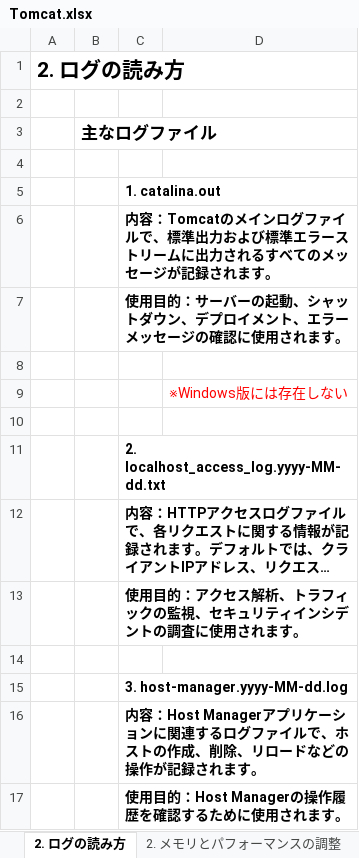
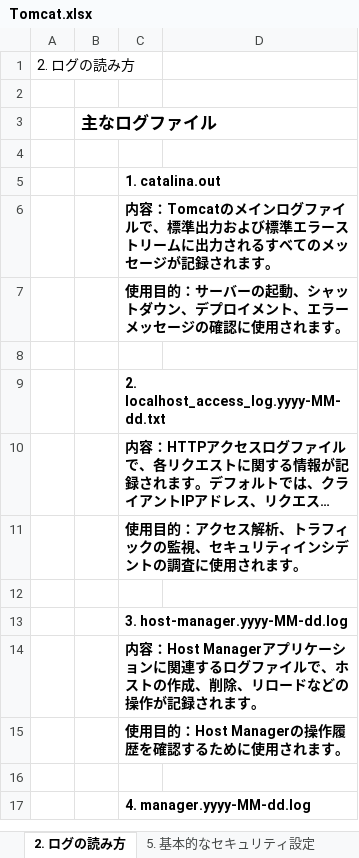
Before and after one commit to kanosawa-mk2/Doc, an Excel workbook: 開発言語/Java/Tomcat.xlsx, sheet 2. ログの読み方, drawn as a sheet; only a part is shown; the shorter side is filled out with more unchanged rows; long unchanged cells end in …; values as stored, in another font and other column widths than the file's, no borders; the diff names each change by its address in the sheet, - before the commit and + after, or states it on an @@ line.

```diff
--- a/開発言語/Java/Tomcat.xlsx (sheet 2. ログの読み方)
+++ b/開発言語/Java/Tomcat.xlsx (sheet 2. ログの読み方)
-A1 bold: on
+A1 bold: off, text size: smaller
-row 9:  |  |  | ※Windows版には存在しない
-row 10: (empty)
```
Also changed, not shown: sheet 2. メモリとパフォーマンスの調整, sheet 4. ログの設定と管理, sheet 3. サーブレットとJSP, sheet 6. クラスタリングとセッション管理, sheet 1. Tomcatのインストールと設定, sheet 2. デプロイメント, 1 more sheet, other sheet tabs, セキュリティ/OWASPロードマップ.xlsx, 4 other files.
